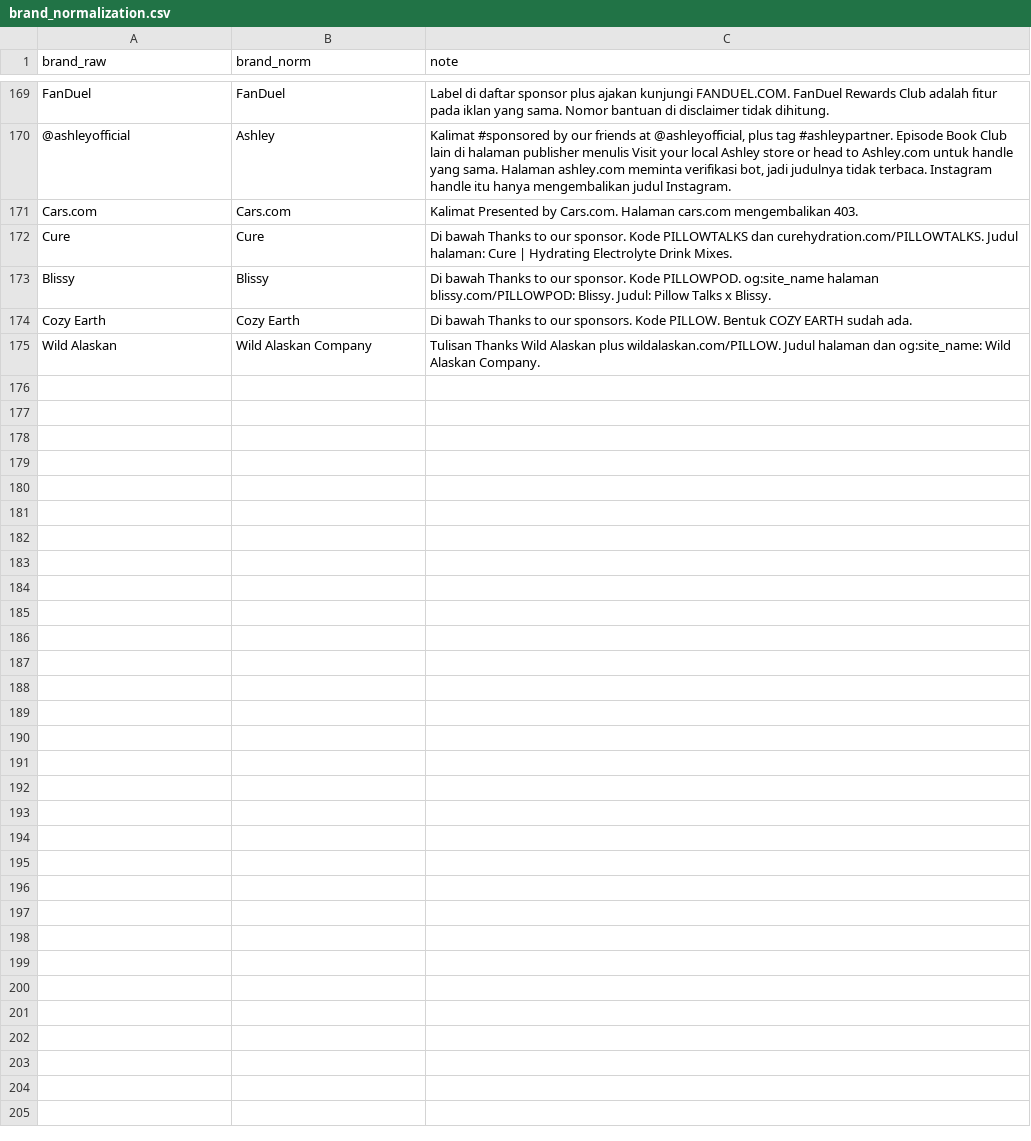
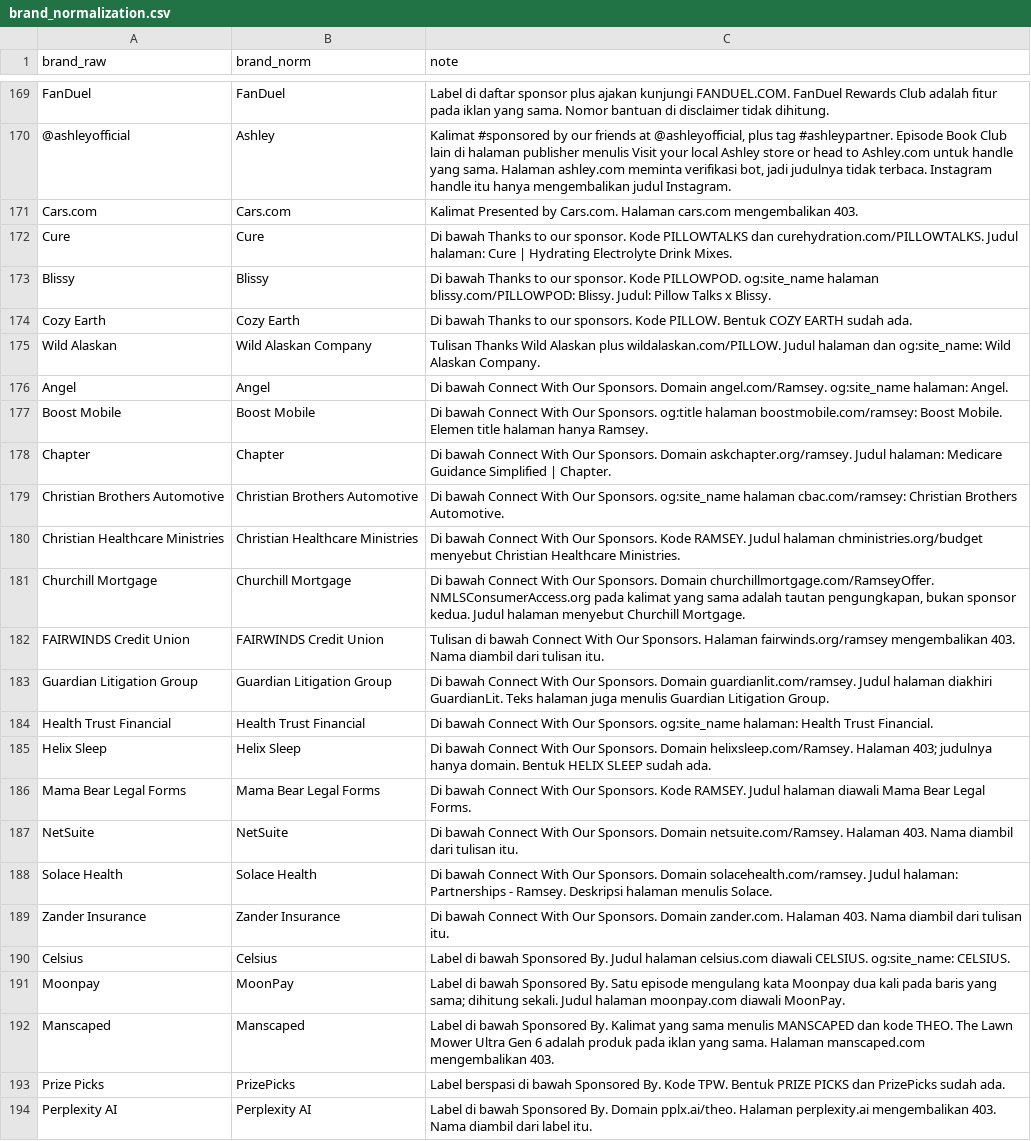
Before and after one commit to tegezc/overindex, a CSV file: eval/dataset/brand_normalization.csv, drawn as a sheet; only a part is shown, gaps mark what is left out; the diff covers the shown part only.

Commit message:
Tambahkan ground truth batch 6 untuk lima show terakhir.
251 baris sponsor dari show notes di jendela 2026-06-01 s.d. 2026-10-15, plus 28 aturan normalisasi brand baru.

```diff
--- a/eval/dataset/brand_normalization.csv
+++ b/eval/dataset/brand_normalization.csv
@@ -175 +175,20 @@ brand_raw,brand_norm,note
 "Wild Alaskan","Wild Alaskan Company","Tulisan Thanks Wild Alaskan plus wildalaskan.com/PILLOW. Judul halaman dan og:site_name: Wild Alaskan Company."
+"Angel","Angel","Di bawah Connect With Our Sponsors. Domain angel.com/Ramsey. og:site_name halaman: Angel."
+"Boost Mobile","Boost Mobile","Di bawah Connect With Our Sponsors. og:title halaman boostmobile.com/ramsey: Boost Mobile. Elemen title halaman hanya Ramsey."
+"Chapter","Chapter","Di bawah Connect With Our Sponsors. Domain askchapter.org/ramsey. Judul halaman: Medicare Guidance Simplified | Chapter."
+"Christian Brothers Automotive","Christian Brothers Automotive","Di bawah Connect With Our Sponsors. og:site_name halaman cbac.com/ramsey: Christian Brothers Automotive."
+"Christian Healthcare Ministries","Christian Healthcare Ministries","Di bawah Connect With Our Sponsors. Kode RAMSEY. Judul halaman chministries.org/budget menyebut Christian Healthcare Ministries."
+"Churchill Mortgage","Churchill Mortgage","Di bawah Connect With Our Sponsors. Domain churchillmortgage.com/RamseyOffer. NMLSConsumerAccess.org pada kalimat yang sama adalah tautan pengungkapan, bukan sponsor kedua. Judul halaman menyebut Churchill Mortgage."
+"FAIRWINDS Credit Union","FAIRWINDS Credit Union","Tulisan di bawah Connect With Our Sponsors. Halaman fairwinds.org/ramsey mengembalikan 403. Nama diambil dari tulisan itu."
+"Guardian Litigation Group","Guardian Litigation Group","Di bawah Connect With Our Sponsors. Domain guardianlit.com/ramsey. Judul halaman diakhiri GuardianLit. Teks halaman juga menulis Guardian Litigation Group."
+"Health Trust Financial","Health Trust Financial","Di bawah Connect With Our Sponsors. og:site_name halaman: Health Trust Financial."
+"Helix Sleep","Helix Sleep","Di bawah Connect With Our Sponsors. Domain helixsleep.com/Ramsey. Halaman 403; judulnya hanya domain. Bentuk HELIX SLEEP sudah ada."
+"Mama Bear Legal Forms","Mama Bear Legal Forms","Di bawah Connect With Our Sponsors. Kode RAMSEY. Judul halaman diawali Mama Bear Legal Forms."
+"NetSuite","NetSuite","Di bawah Connect With Our Sponsors. Domain netsuite.com/Ramsey. Halaman 403. Nama diambil dari tulisan itu."
+"Solace Health","Solace Health","Di bawah Connect With Our Sponsors. Domain solacehealth.com/ramsey. Judul halaman: Partnerships - Ramsey. Deskripsi halaman menulis Solace."
+"Zander Insurance","Zander Insurance","Di bawah Connect With Our Sponsors. Domain zander.com. Halaman 403. Nama diambil dari tulisan itu."
+"Celsius","Celsius","Label di bawah Sponsored By. Judul halaman celsius.com diawali CELSIUS. og:site_name: CELSIUS."
+"Moonpay","MoonPay","Label di bawah Sponsored By. Satu episode mengulang kata Moonpay dua kali pada baris yang sama; dihitung sekali. Judul halaman moonpay.com diawali MoonPay."
+"Manscaped","Manscaped","Label di bawah Sponsored By. Kalimat yang sama menulis MANSCAPED dan kode THEO. The Lawn Mower Ultra Gen 6 adalah produk pada iklan yang sama. Halaman manscaped.com mengembalikan 403."
+"Prize Picks","PrizePicks","Label berspasi di bawah Sponsored By. Kode TPW. Bentuk PRIZE PICKS dan PrizePicks sudah ada."
+"Perplexity AI","Perplexity AI","Label di bawah Sponsored By. Domain pplx.ai/theo. Halaman perplexity.ai mengembalikan 403. Nama diambil dari label itu."
```
Also changed, not shown: 9 added rows elsewhere in this file, 1 other file.
